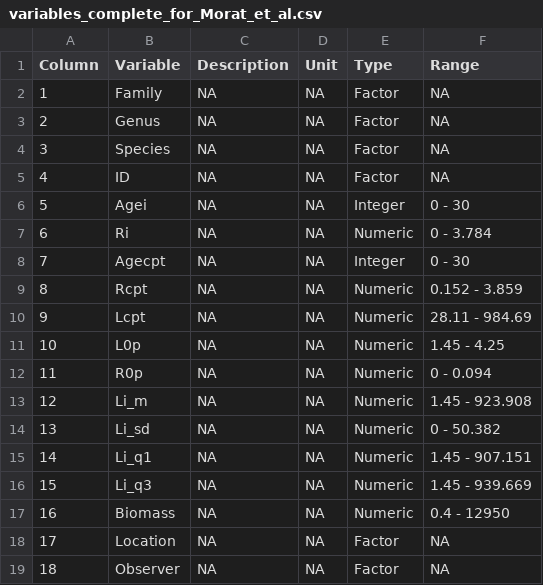
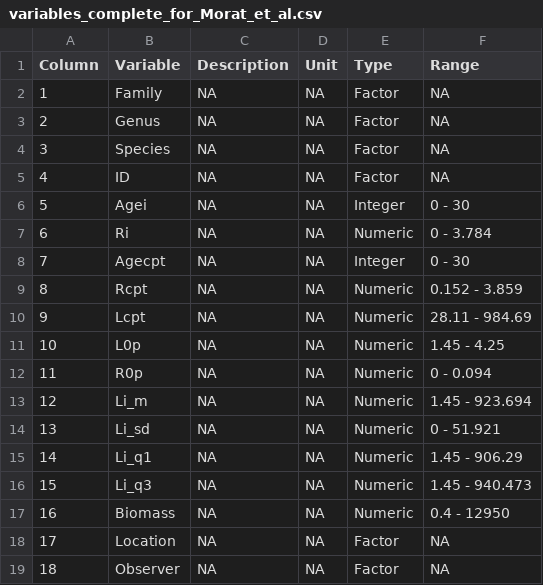
Before and after one commit to JWicquart/fish_growth, a CSV file: data/variables_complete_for_Morat_et_al.csv, drawn as a sheet.

```diff
--- a/data/variables_complete_for_Morat_et_al.csv
+++ b/data/variables_complete_for_Morat_et_al.csv
@@ -12,6 +12,6 @@
 11;"R0p";NA;NA;"Numeric";"0 - 0.094"
-12;"Li_m";NA;NA;"Numeric";"1.45 - 923.908"
-13;"Li_sd";NA;NA;"Numeric";"0 - 50.382"
-14;"Li_q1";NA;NA;"Numeric";"1.45 - 907.151"
-15;"Li_q3";NA;NA;"Numeric";"1.45 - 939.669"
+12;"Li_m";NA;NA;"Numeric";"1.45 - 923.694"
+13;"Li_sd";NA;NA;"Numeric";"0 - 51.921"
+14;"Li_q1";NA;NA;"Numeric";"1.45 - 906.29"
+15;"Li_q3";NA;NA;"Numeric";"1.45 - 940.473"
 16;"Biomass";NA;NA;"Numeric";"0.4 - 12950"
```
Also changed, not shown: 7 other files.
